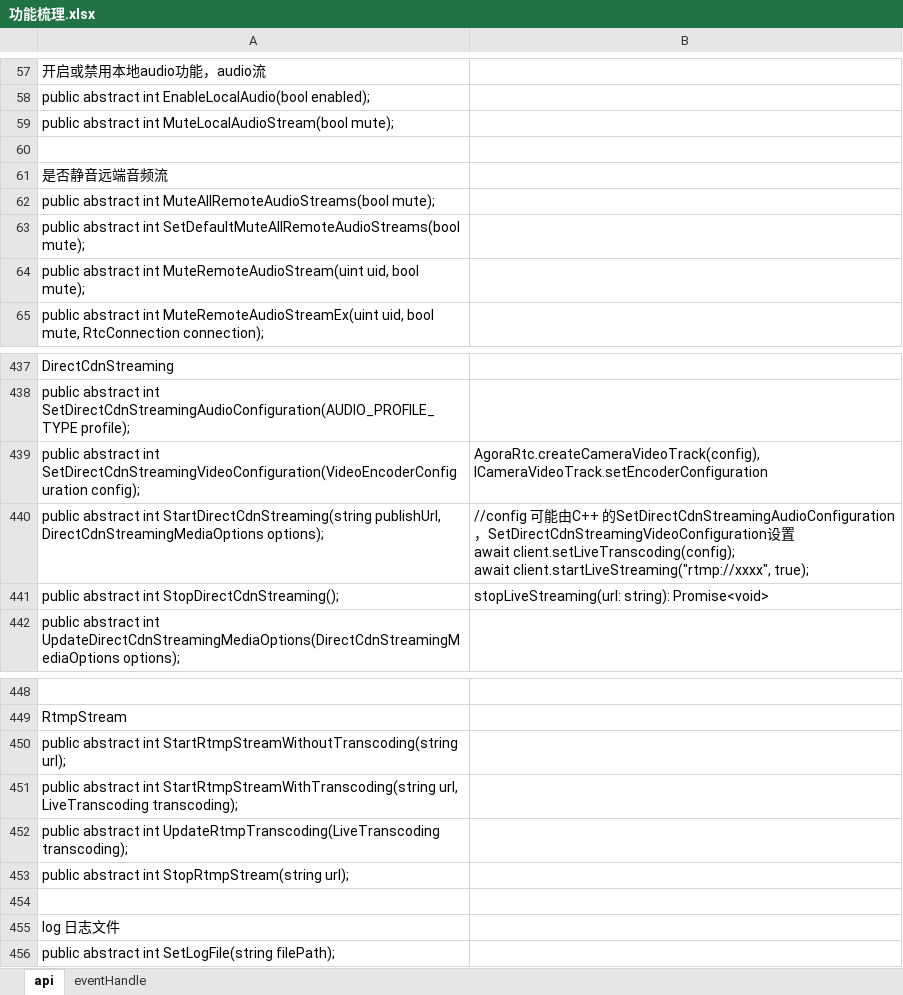
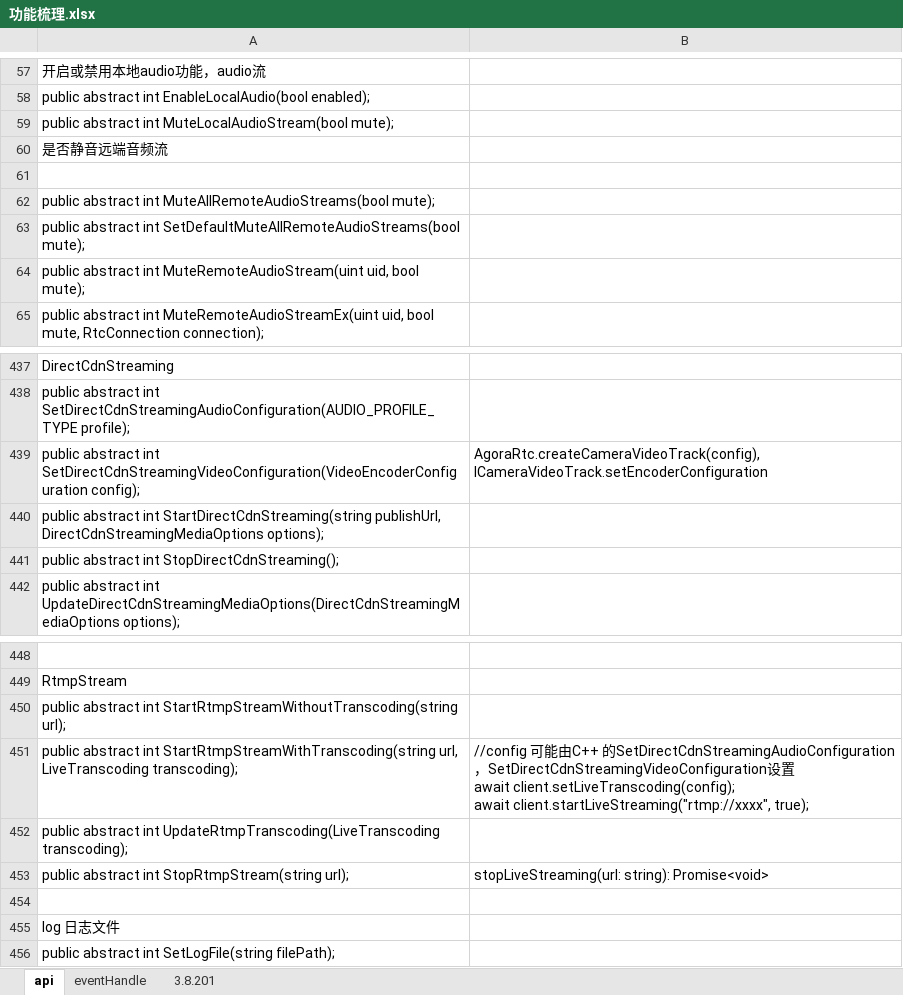
Before and after one commit to AgoraIO-Extensions/iris_web, an Excel workbook: 功能梳理.xlsx, sheet api, drawn as a sheet; only a part is shown, gaps mark what is left out; values as stored, in another font and other column widths than the file's, no borders; ↵ is a line break in a cell; the diff names each change by its address in the sheet, - before the commit and + after, or states it on an @@ line.

```diff
--- a/功能梳理.xlsx (sheet api)
+++ b/功能梳理.xlsx (sheet api)
+sheet tab: 3.8.201
@@ row 61 moved to row 60: 是否静音远端音频流 @@
-B440: //config 可能由C++ 的SetDirectCdnStreamingAudioConfiguration，SetDirectCdnStreamingVideoConfiguration设置 ↵ await client.setLiveTranscoding(config); ↵ await client.startLiveStreaming("rtmp://xxxx", true);
+B440: (empty)
-B441: stopLiveStreaming(url: string): Promise<void>
+B441: (empty)
-B451: (empty)
+B451: //config 可能由C++ 的SetDirectCdnStreamingAudioConfiguration，SetDirectCdnStreamingVideoConfiguration设置 ↵ await client.setLiveTranscoding(config); ↵ await client.startLiveStreaming("rtmp://xxxx", true);
-B453: (empty)
+B453: stopLiveStreaming(url: string): Promise<void>
```
Also changed, not shown: sheet eventHandle, 7 other files.
